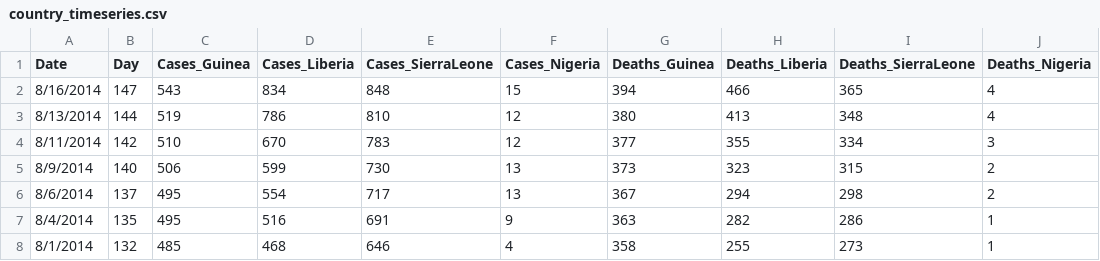
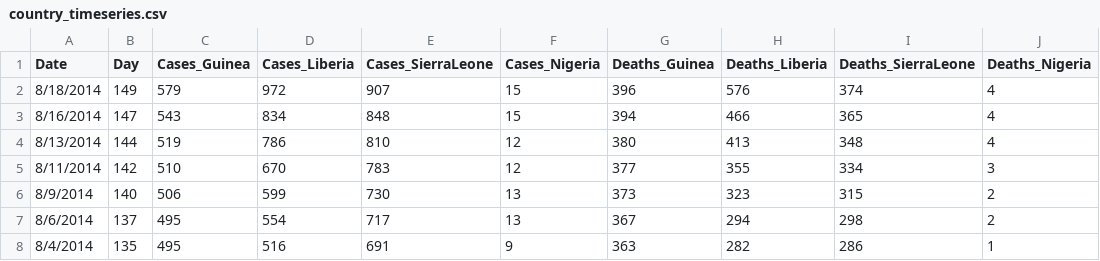
Before and after one commit to cmrivers/ebola, a CSV file: country_timeseries.csv, drawn as a sheet; only a part is shown; the shorter side is filled out with more unchanged rows.

Commit message:
updates posted Aug 20 for data through Aug 18

```diff
--- a/country_timeseries.csv
+++ b/country_timeseries.csv
@@ -1,2 +1,3 @@
 Date,Day,Cases_Guinea,Cases_Liberia,Cases_SierraLeone,Cases_Nigeria,Deaths_Guinea,Deaths_Liberia,Deaths_SierraLeone,Deaths_Nigeria
+8/18/2014,149,579,972,907,15,396,576,374,4
 8/16/2014,147,543,834,848,15,394,466,365,4
```
